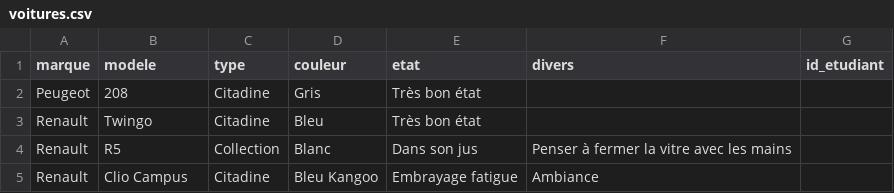
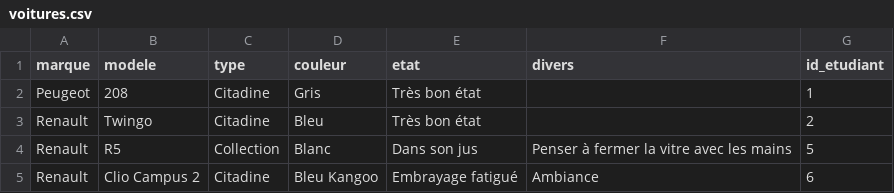
Before and after one commit to LouisPsn/SGBD-2023, a CSV file: donnees/voitures.csv, drawn as a sheet.

Commit message:
Changement apparence conducteurs, voitures

```diff
--- a/donnees/voitures.csv
+++ b/donnees/voitures.csv
@@ -1,5 +1,5 @@
 marque;modele;type;couleur;etat;divers;id_etudiant
-Peugeot;208;Citadine;Gris;Très bon état; ;
-Renault;Twingo;Citadine;Bleu;Très bon état; ;
-Renault;R5;Collection;Blanc;Dans son jus;Penser à fermer la vitre avec les mains;
-Renault;Clio Campus;Citadine;Bleu Kangoo;Embrayage fatigue;Ambiance;
+Peugeot;208;Citadine;Gris;Très bon état; ;1
+Renault;Twingo;Citadine;Bleu;Très bon état; ;2
+Renault;R5;Collection;Blanc;Dans son jus;Penser à fermer la vitre avec les mains;5
+Renault;Clio Campus 2;Citadine;Bleu Kangoo;Embrayage fatigué;Ambiance;6
```
Also changed, not shown: 8 other files.
